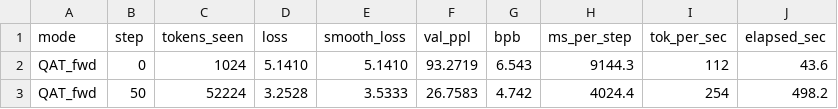
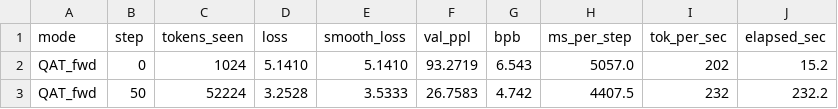
Before and after one commit to juand-r/claude-sandbox, a CSV file: explorations/qat-cpu/converge_bs8.csv, drawn as a sheet.

```diff
--- a/explorations/qat-cpu/converge_bs8.csv
+++ b/explorations/qat-cpu/converge_bs8.csv
@@ -1,3 +1,3 @@
 mode,step,tokens_seen,loss,smooth_loss,val_ppl,bpb,ms_per_step,tok_per_sec,elapsed_sec
-QAT_fwd,0,1024,5.1410,5.1410,93.2719,6.543,9144.3,112,43.6
-QAT_fwd,50,52224,3.2528,3.5333,26.7583,4.742,4024.4,254,498.2
+QAT_fwd,0,1024,5.1410,5.1410,93.2719,6.543,5057.0,202,15.2
+QAT_fwd,50,52224,3.2528,3.5333,26.7583,4.742,4407.5,232,232.2
```
